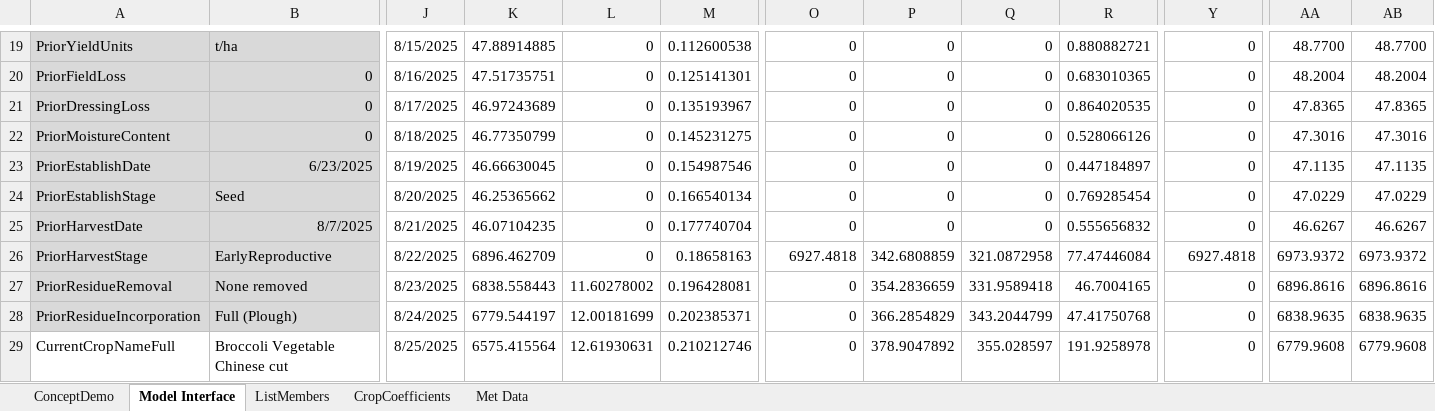
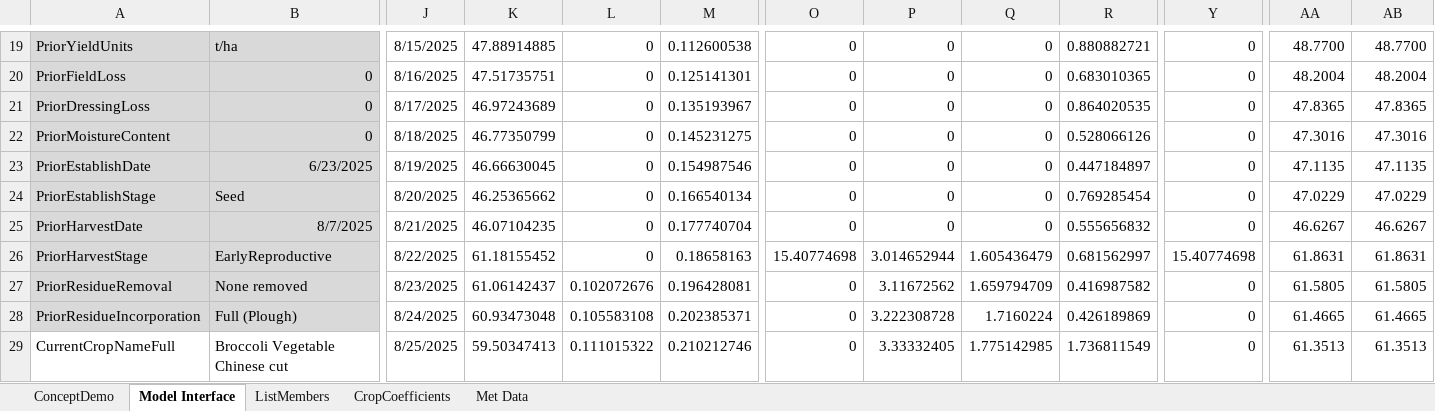
Before and after one commit to Plant-Food-Research-Open/FieldNBalance, an Excel workbook: SVSModel.Excel/TestingFiles/Prototype3.11.xlsm, sheet Model Interface, drawn as a sheet; only a part is shown, gaps mark what is left out; values as stored, in another font and other column widths than the file's, no borders; the diff covers the shown part only; the diff names each change by its address in the sheet, - before the commit and + after, or states it on an @@ line.

Commit message:
prototype settings

```diff
--- a/SVSModel.Excel/TestingFiles/Prototype3.11.xlsm (sheet Model Interface)
+++ b/SVSModel.Excel/TestingFiles/Prototype3.11.xlsm (sheet Model Interface)
-K26: 6896.462709
+K26: 61.18155452
-O26: 6927.4818
+O26: 15.40774698
-P26: 342.6808859
+P26: 3.014652944
-Q26: 321.0872958
+Q26: 1.605436479
-R26: 77.47446084
+R26: 0.681562997
-Y26: 6927.4818
+Y26: 15.40774698
-AA26: 6973.9372
+AA26: 61.8631
-AB26: 6973.9372
+AB26: 61.8631
-K27: 6838.558443
+K27: 61.06142437
-L27: 11.60278002
+L27: 0.102072676
-P27: 354.2836659
+P27: 3.11672562
-Q27: 331.9589418
+Q27: 1.659794709
-R27: 46.7004165
+R27: 0.416987582
-AA27: 6896.8616
+AA27: 61.5805
-AB27: 6896.8616
+AB27: 61.5805
-K28: 6779.544197
+K28: 60.93473048
-L28: 12.00181699
+L28: 0.105583108
-P28: 366.2854829
+P28: 3.222308728
-Q28: 343.2044799
+Q28: 1.7160224
-R28: 47.41750768
+R28: 0.426189869
-AA28: 6838.9635
+AA28: 61.4665
-AB28: 6838.9635
+AB28: 61.4665
-K29: 6575.415564
+K29: 59.50347413
-L29: 12.61930631
+L29: 0.111015322
-P29: 378.9047892
+P29: 3.33332405
-Q29: 355.028597
+Q29: 1.775142985
-R29: 191.9258978
+R29: 1.736811549
-AA29: 6779.9608
+AA29: 61.3513
-AB29: 6779.9608
+AB29: 61.3513
```
Also changed, not shown: 1364 edited cells elsewhere in this sheet, sheet ConceptDemo, charts or pictures.
